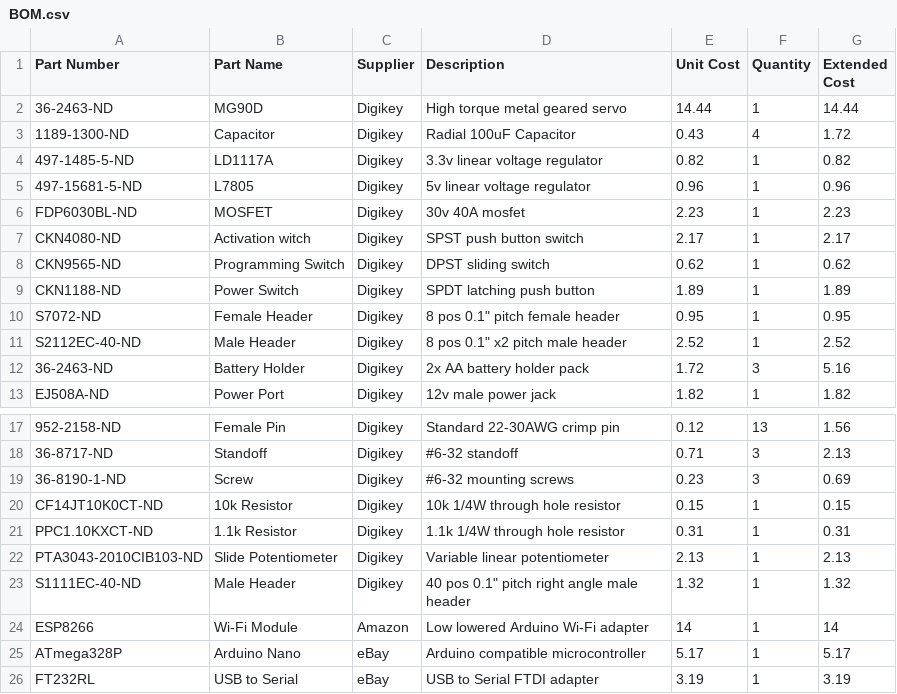
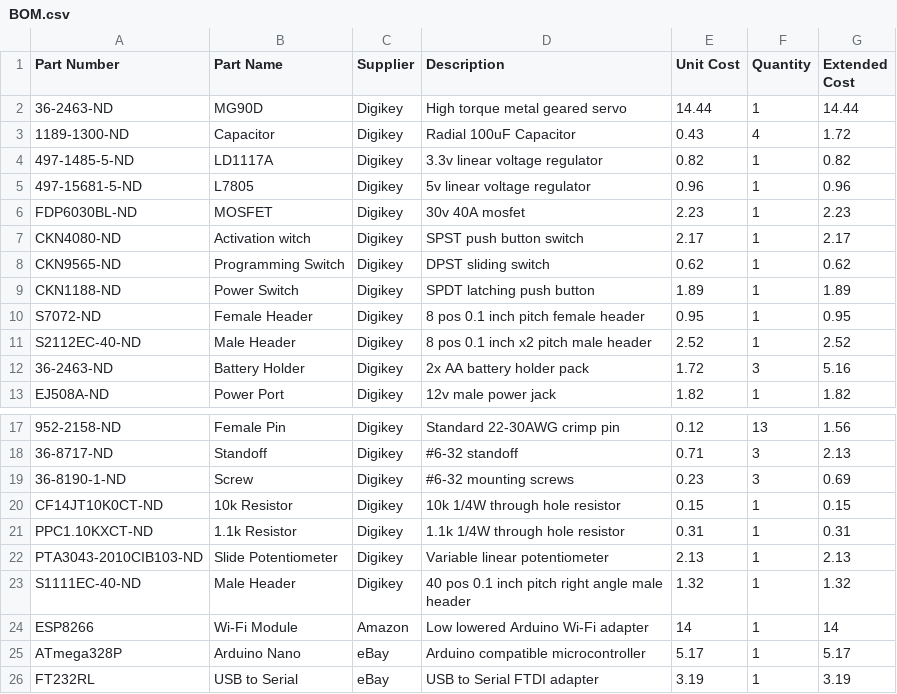
Before and after one commit to jarpoole/iot-light-switch-v1, a CSV file: electrical/BOM.csv, drawn as a sheet; only a part is shown, gaps mark what is left out.

Commit message:
save

```diff
--- a/electrical/BOM.csv
+++ b/electrical/BOM.csv
@@ -9,4 +9,4 @@ CKN9565-ND,Programming Switch,Digikey,DPST sliding switch,0.62,1,0.62
 CKN1188-ND,Power Switch,Digikey,SPDT latching push button,1.89,1,1.89
-S7072-ND,Female Header,Digikey,8 pos 0.1" pitch female header,0.95,1,0.95
-S2112EC-40-ND,Male Header,Digikey,8 pos 0.1" x2 pitch male header,2.52,1,2.52
+S7072-ND,Female Header,Digikey,8 pos 0.1 inch pitch female header,0.95,1,0.95
+S2112EC-40-ND,Male Header,Digikey,8 pos 0.1 inch x2 pitch male header,2.52,1,2.52
 36-2463-ND,Battery Holder,Digikey,2x AA battery holder pack,1.72,3,5.16
@@ -22,3 +22,3 @@ PPC1.10KXCT-ND,1.1k Resistor,Digikey,1.1k 1/4W through hole resistor,0.31,1,0.31
 PTA3043-2010CIB103-ND,Slide Potentiometer,Digikey,Variable linear potentiometer,2.13,1,2.13
-S1111EC-40-ND,Male Header,Digikey,40 pos 0.1" pitch right angle male header,1.32,1,1.32
+S1111EC-40-ND,Male Header,Digikey,40 pos 0.1 inch pitch right angle male header,1.32,1,1.32
 ESP8266,Wi-Fi Module,Amazon,Low lowered Arduino Wi-Fi adapter,14,1,14
```
